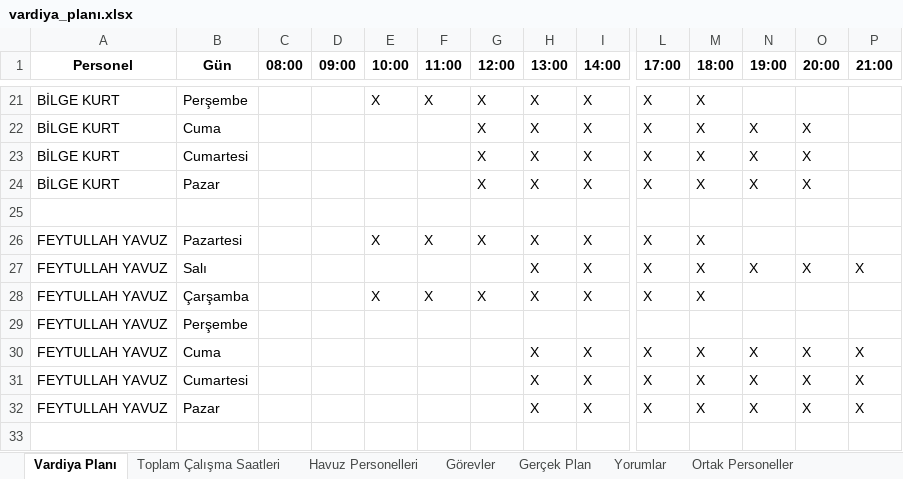
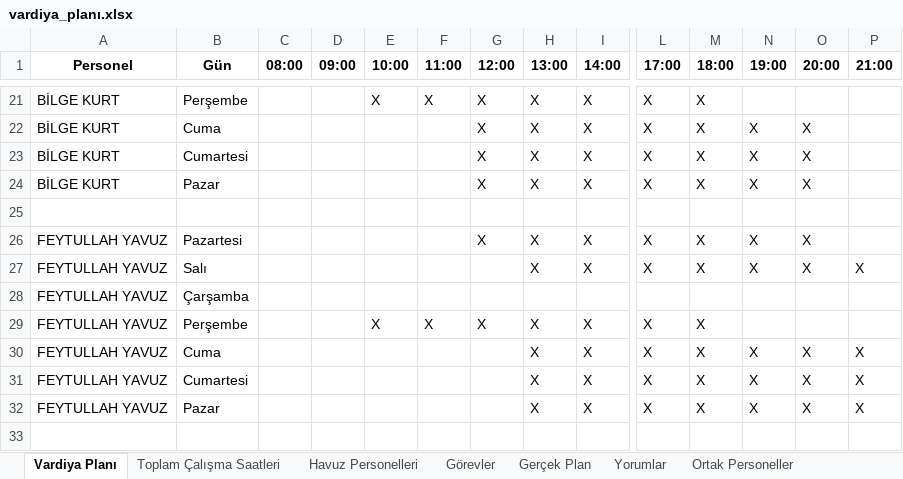
Before and after one commit to tturan6446/testtest, an Excel workbook: vardiya_planı.xlsx, sheet Vardiya Planı, drawn as a sheet; only a part is shown, gaps mark what is left out; values as stored, in another font and other column widths than the file's, no borders; removed rows and columns are numbered as before the commit, all else as after; rows hold the shown columns only; the diff covers the shown part only; the diff names each change by its address in the sheet, - before the commit and + after, or states it on an @@ line.

Commit message:
update vardiya_planı

```diff
--- a/vardiya_planı.xlsx (sheet Vardiya Planı)
+++ b/vardiya_planı.xlsx (sheet Vardiya Planı)
-E26 (10:00): X
+E26 (10:00): (empty)
-F26 (11:00): X
+F26 (11:00): (empty)
-N26 (19:00): (empty)
+N26 (19:00): X
-O26 (20:00): (empty)
+O26 (20:00): X
+row 28: FEYTULLAH YAVUZ | Çarşamba
-B29 (Gün): Çarşamba
+B29 (Gün): Perşembe
-row 29: FEYTULLAH YAVUZ | Perşembe
```
Also changed, not shown: 5 added rows, 5 removed rows and 14 edited cells elsewhere in this sheet, sheet Havuz Personelleri, sheet Toplam Çalışma Saatleri.
